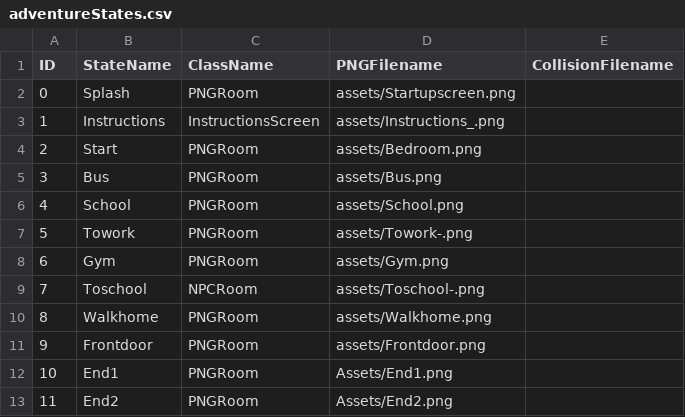
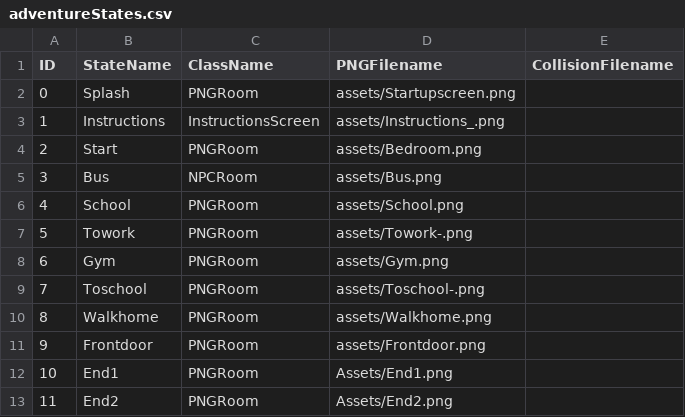
Before and after one commit to Vorple-Sky/Project2, a CSV file: data/adventureStates.csv, drawn as a sheet.

```diff
--- a/data/adventureStates.csv
+++ b/data/adventureStates.csv
@@ -4,3 +4,3 @@ ID,StateName,ClassName,PNGFilename,CollisionFilename
 2,Start,PNGRoom,assets/Bedroom.png,
-3,Bus,PNGRoom,assets/Bus.png,
+3,Bus,NPCRoom,assets/Bus.png,
 4,School,PNGRoom,assets/School.png,
@@ -8,3 +8,3 @@ ID,StateName,ClassName,PNGFilename,CollisionFilename
 6,Gym,PNGRoom,assets/Gym.png,
-7,Toschool,NPCRoom,assets/Toschool-.png,
+7,Toschool,PNGRoom,assets/Toschool-.png,
 8,Walkhome,PNGRoom,assets/Walkhome.png,
```
Also changed, not shown: 7 other files.
